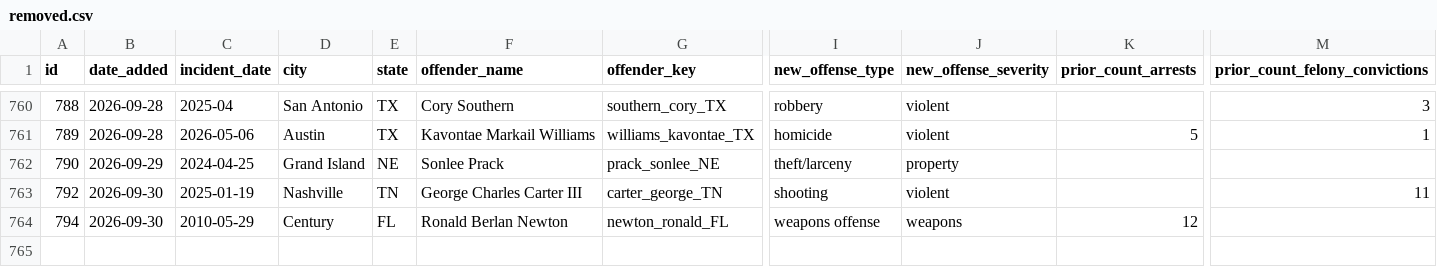
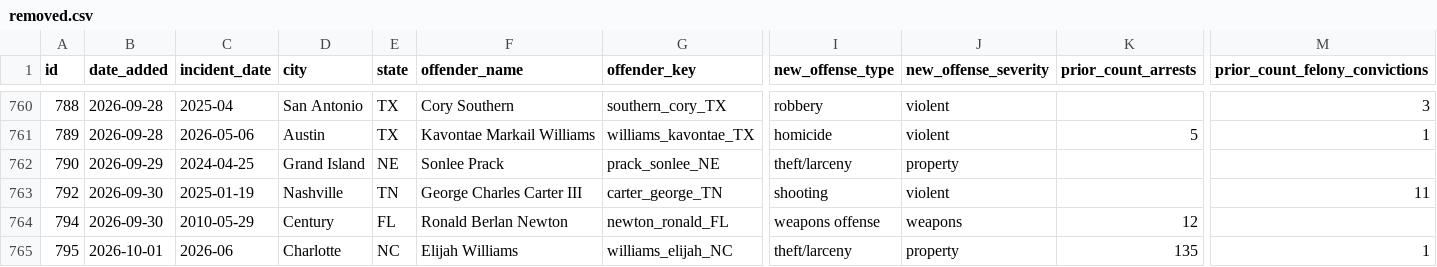
Before and after one commit to CharlesFainLehman/Underincarcerated, a CSV file: data/removed.csv, drawn as a sheet; only a part is shown, gaps mark what is left out; rows hold the shown columns only; the diff names each change by its address in the sheet, - before the commit and + after, or states it on an @@ line.

```diff
--- a/data/removed.csv
+++ b/data/removed.csv
+row 765: 795 | 2026-10-01 | 2026-06 | Charlotte | NC | Elijah Williams | williams_elijah_NC | theft/larceny | property | 135 | 1
```
Also changed, not shown: data/daily_adds.csv, data/stories.csv, 7 other files.
